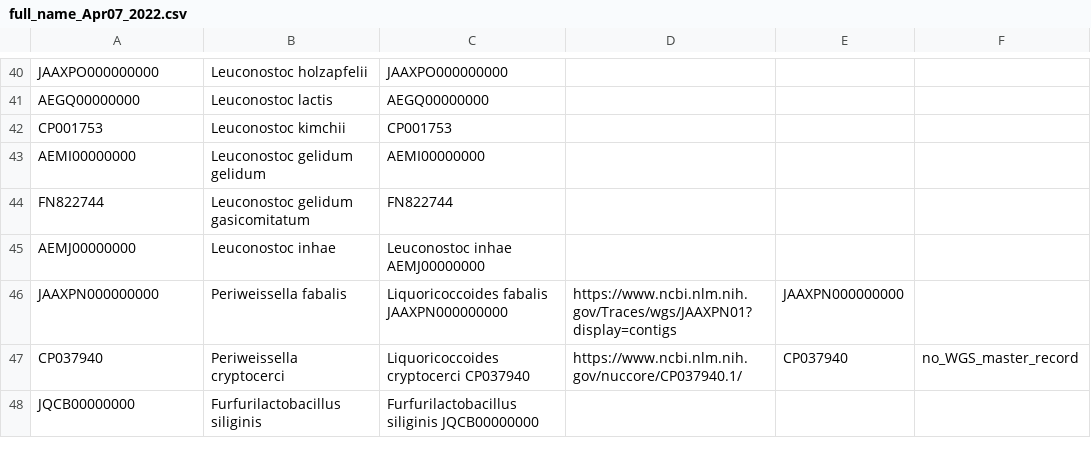
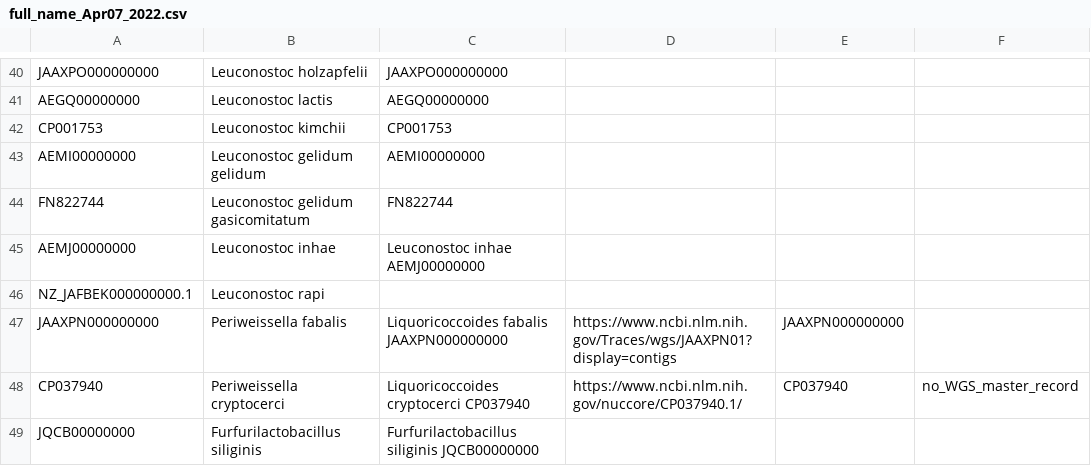
Before and after one commit to nanzhen102/query_blast_heatmap, a CSV file: full_name_Apr07_2022.csv, drawn as a sheet; only a part is shown, gaps mark what is left out.

```diff
--- a/full_name_Apr07_2022.csv
+++ b/full_name_Apr07_2022.csv
@@ -45,2 +45,3 @@ FN822744,Leuconostoc gelidum gasicomitatum,FN822744,,,
 AEMJ00000000,Leuconostoc inhae ,Leuconostoc inhae AEMJ00000000,,,
+NZ_JAFBEK000000000.1,Leuconostoc rapi,,,,
 JAAXPN000000000,Periweissella fabalis,Liquoricoccoides fabalis JAAXPN000000000,https://www.ncbi.nlm.nih.gov/Traces/wgs/JAAXPN01?display=contigs,JAAXPN000000000,
```
Also changed, not shown: 1 other file.
